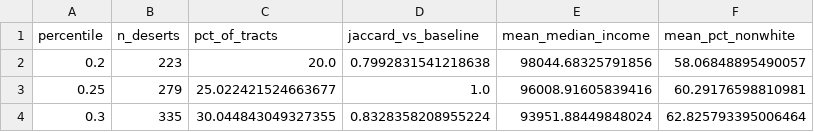
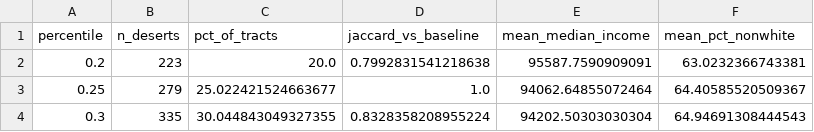
Before and after one commit to aashu55/Capstone_project, a CSV file: data/outputs/desert_sensitivity_houston.csv, drawn as a sheet.

```diff
--- a/data/outputs/desert_sensitivity_houston.csv
+++ b/data/outputs/desert_sensitivity_houston.csv
@@ -1,4 +1,4 @@
 percentile,n_deserts,pct_of_tracts,jaccard_vs_baseline,mean_median_income,mean_pct_nonwhite
-0.2,223,20.0,0.7992831541218638,98044.68325791856,58.06848895490057
-0.25,279,25.022421524663677,1.0,96008.91605839416,60.29176598810981
-0.3,335,30.044843049327355,0.8328358208955224,93951.88449848024,62.825793395006464
+0.2,223,20.0,0.7992831541218638,95587.7590909091,63.0232366743381
+0.25,279,25.022421524663677,1.0,94062.64855072464,64.40585520509367
+0.3,335,30.044843049327355,0.8328358208955224,94202.50303030304,64.94691308444543
```
Also changed, not shown: data/outputs/cluster_typology_houston.csv, data/outputs/desert_sensitivity_chicago.csv, 21 other files.
